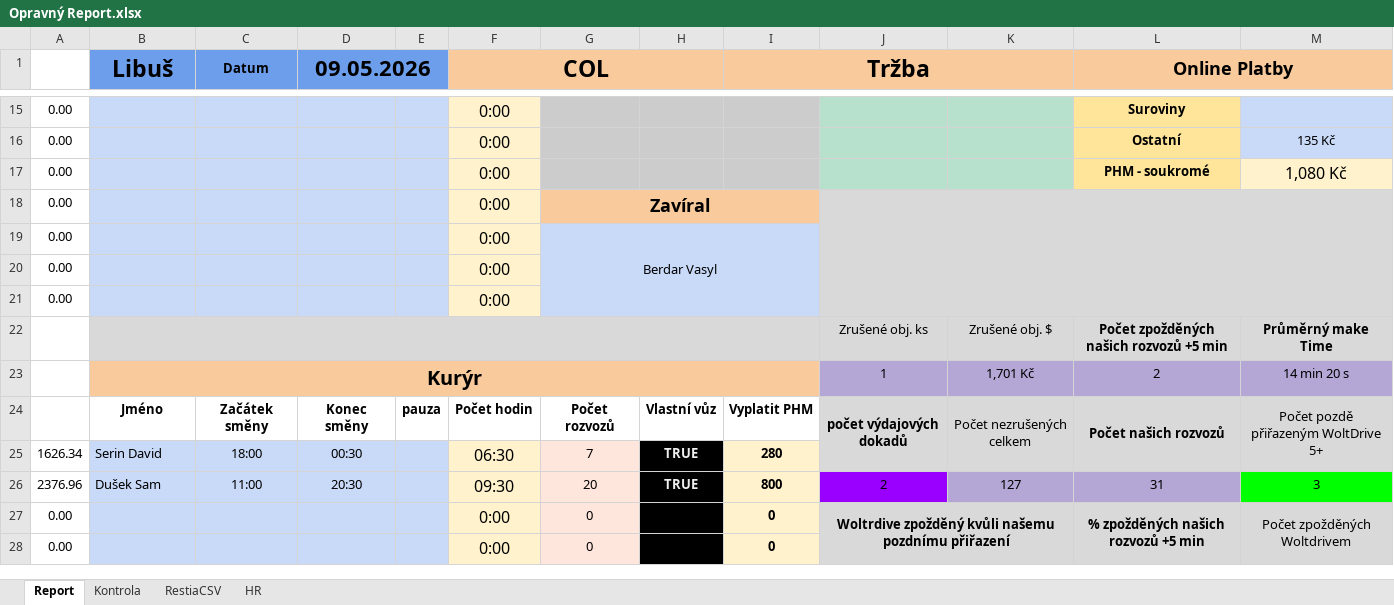
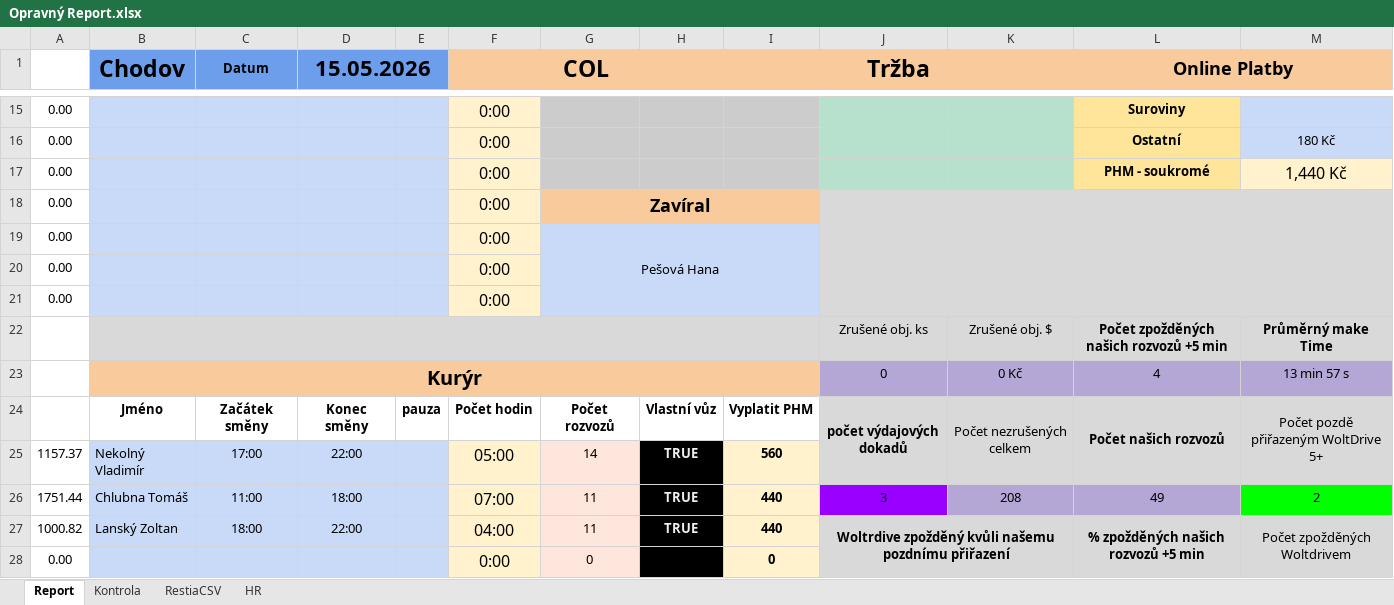
Before and after one commit to StandaSt/comeback-free, an Excel workbook: admin_testy/reporty_google_testy/google_data/Opravný Report.xlsx, sheet Report, drawn as a sheet; only a part is shown, gaps mark what is left out; values as stored, in another font and other column widths than the file's, no borders; charts and pictures and conditional formats not drawn; removed rows and columns are numbered as before the commit, all else as after; the diff covers the shown part only; the diff names each change by its address in the sheet, - before the commit and + after, or states it on an @@ line.

```diff
--- a/admin_testy/reporty_google_testy/google_data/Opravný Report.xlsx (sheet Report)
+++ b/admin_testy/reporty_google_testy/google_data/Opravný Report.xlsx (sheet Report)
-B1: Libuš
+B1: Chodov
-D1: 09.05.2026
+D1: 15.05.2026
-M16: 135 Kč
+M16: 180 Kč
-M17: 1,080 Kč
+M17: 1,440 Kč
-G19: Berdar Vasyl
+G19: Pešová Hana
-row 23:  | Kurýr |  |  |  |  |  |  |  | 1 | 1,701 Kč | 2 | 14 min 20 s
+row 23:  | Kurýr |  |  |  |  |  |  |  | 0 | 0 Kč | 4 | 13 min 57 s
-row 25: 1626.34 | Serin David | 18:00 | 00:30 |  | 06:30 | 7 | TRUE | 280
-row 26: 2376.96 | Dušek Sam | 11:00 | 20:30 |  | 09:30 | 20 | TRUE | 800 | 2 | 127 | 31 | 3
-row 27: 0.00 |  |  |  |  | 0:00 | 0 |  | 0 | Woltrdive zpožděný kvůli našemu pozdnímu přiřazení |  | % zpožděných našich rozvozů +5 min | Počet zpožděných Woltdrivem
+row 25: 1157.37 | Nekolný Vladimír | 17:00 | 22:00 |  | 05:00 | 14 | TRUE | 560
+row 26: 1751.44 | Chlubna Tomáš | 11:00 | 18:00 |  | 07:00 | 11 | TRUE | 440 | 3 | 208 | 49 | 2
+row 27: 1000.82 | Lanský Zoltan | 18:00 | 22:00 |  | 04:00 | 11 | TRUE | 440 | Woltrdive zpožděný kvůli našemu pozdnímu přiřazení |  | % zpožděných našich rozvozů +5 min | Počet zpožděných Woltdrivem
```
Also changed, not shown: 5 added rows, 5 removed rows, 14 edited cells and cell formats elsewhere in this sheet, sheet RestiaCSV, sheet HR, sheet Kontrola, admin_testy/reporty_google_testy/google_data/Pobočky/Bolevec/Data.Restia Bolevec 2026.xlsx, admin_testy/reporty_google_testy/google_data/Pobočky/Chodov/Databaze Chodov 2026.xlsx, 55 other files.
